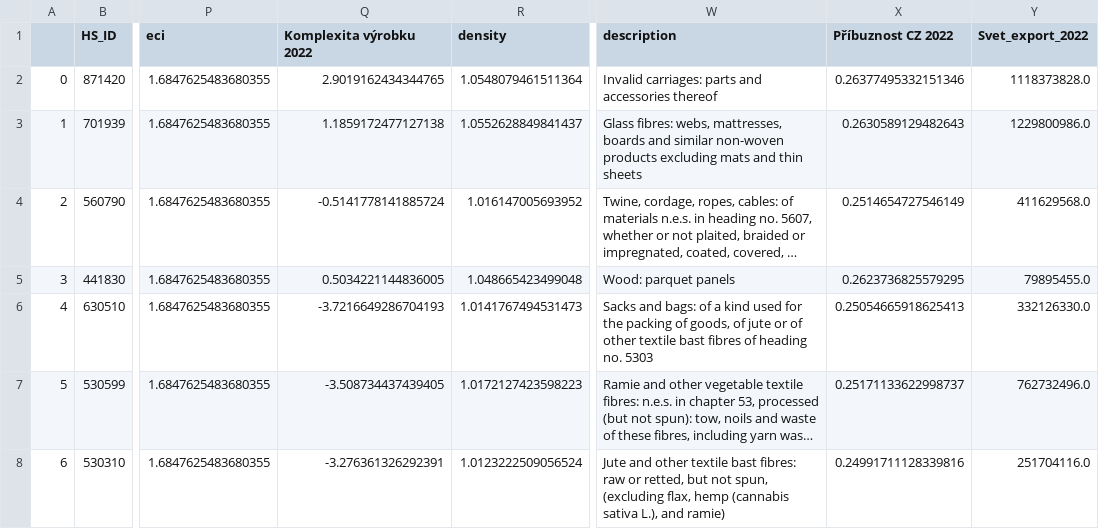
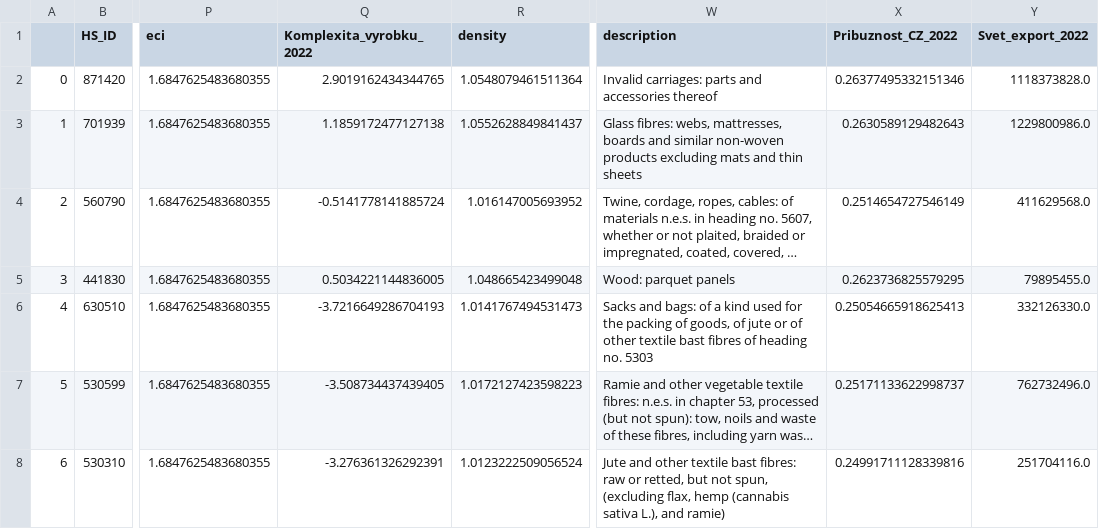
Before and after one commit to moweyssi/NewNavigator, a CSV file: GreenComplexity_CZE_2022.csv, drawn as a sheet; only a part is shown, gaps mark what is left out; long unchanged cells end in …; the diff names each change by its address in the sheet, - before the commit and + after, or states it on an @@ line.

Commit message:
Update GreenComplexity_CZE_2022.csv

```diff
--- a/GreenComplexity_CZE_2022.csv
+++ b/GreenComplexity_CZE_2022.csv
-Q1: Komplexita výrobku 2022
+Q1: Komplexita_vyrobku_2022
-X1: Příbuznost CZ 2022
+X1: Pribuznost_CZ_2022
```
